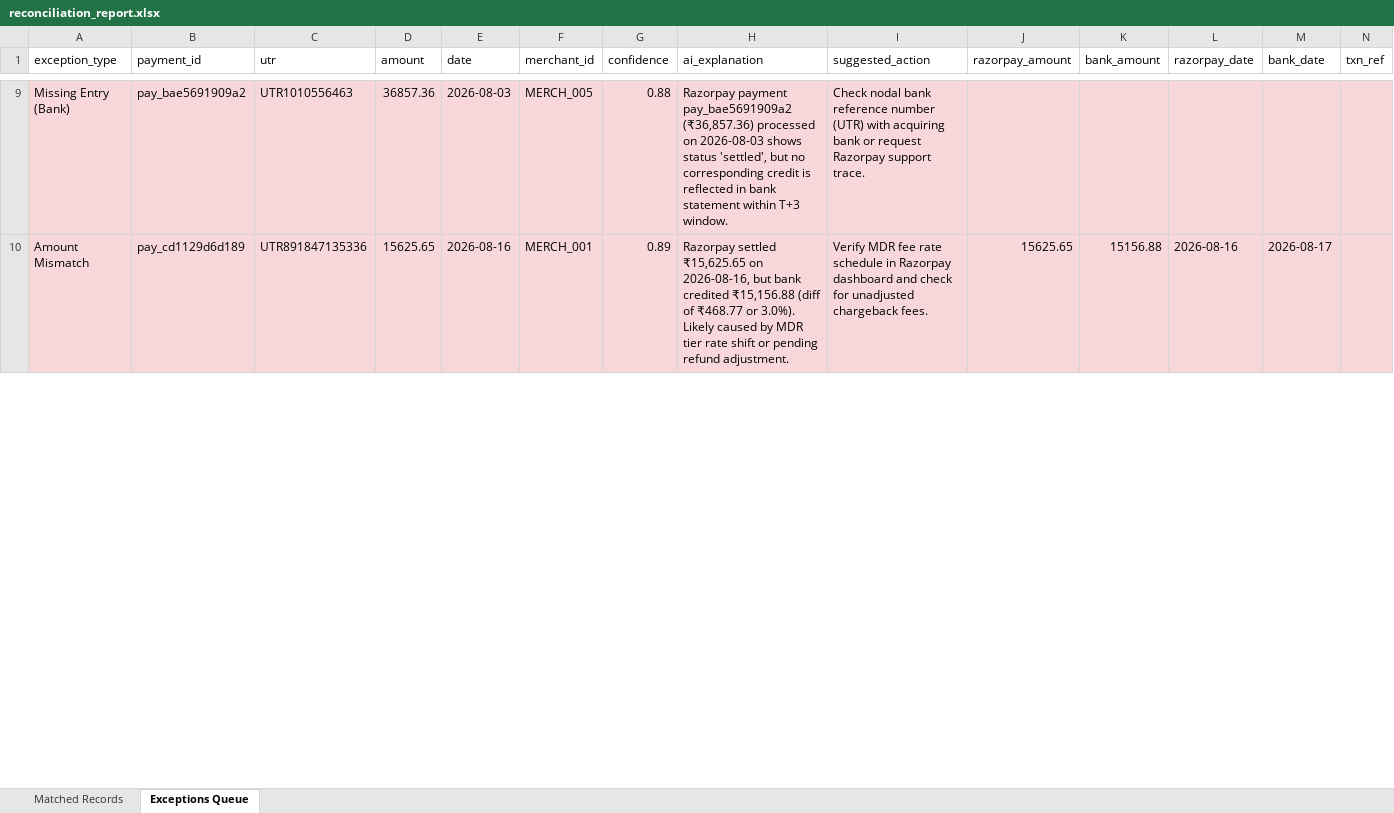
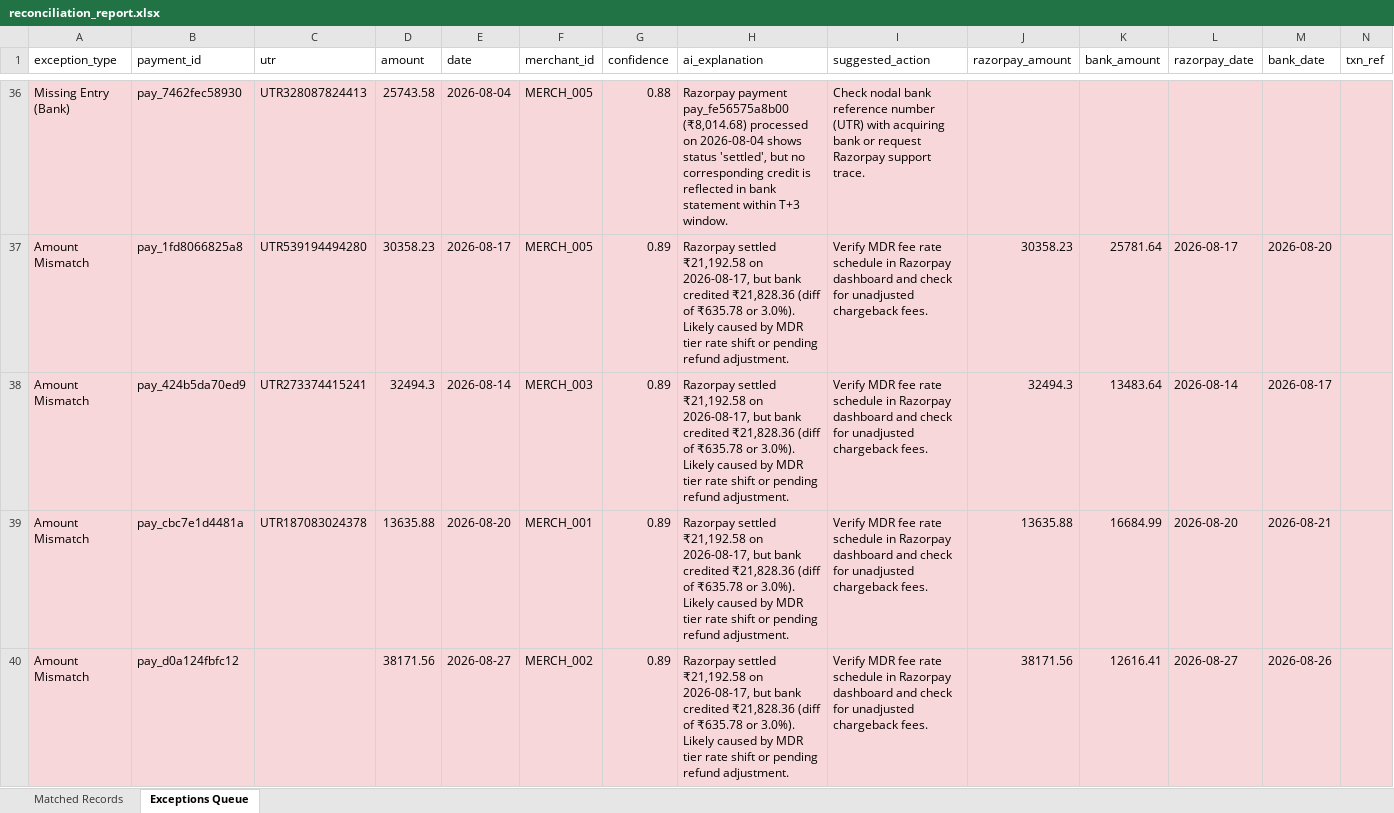
Before and after one commit to Yashika-code/SettleIQ, an Excel workbook: reconciliation_report.xlsx, sheet Exceptions Queue, drawn as a sheet; only a part is shown, gaps mark what is left out; values as stored, in another font and other column widths than the file's, no borders; addresses are those after the commit; the diff covers the shown part only; the diff names each change by its address in the sheet, - before the commit and + after, or states it on an @@ line.

```diff
--- a/reconciliation_report.xlsx (sheet Exceptions Queue)
+++ b/reconciliation_report.xlsx (sheet Exceptions Queue)
-B36 (payment_id): pay_bae5691909a2
+B36 (payment_id): pay_7462fec58930
-C36 (utr): UTR1010556463
+C36 (utr): UTR328087824413
-D36 (amount): 36857.36
+D36 (amount): 25743.58
-E36 (date): 2026-08-03
+E36 (date): 2026-08-04
-H36 (ai_explanation): Razorpay payment pay_bae5691909a2 (₹36,857.36) processed on 2026-08-03 shows status…
+H36 (ai_explanation): Razorpay payment pay_fe56575a8b00 (₹8,014.68) processed on 2026-08-04 shows status…
+row 37: Amount Mismatch | pay_1fd8066825a8 | UTR539194494280 | 30358.23 | 2026-08-17 | MERCH_005 | 0.89 | Razorpay settled ₹21,192.58 on 2026-08-17, but bank credited ₹21,828.36 (diff of ₹635.78 or 3.0%). Likely caused by MDR tier rate shift or pending refund adjustment. | Verify MDR fee rate schedule in Razorpay dashboard and check for unadjusted chargeback fees. | 30358.23 | 25781.64 | 2026-08-17 | 2026-08-20
-B38 (payment_id): pay_cd1129d6d189
+B38 (payment_id): pay_424b5da70ed9
-C38 (utr): UTR891847135336
+C38 (utr): UTR273374415241
-D38 (amount): 15625.65
+D38 (amount): 32494.3
-E38 (date): 2026-08-16
+E38 (date): 2026-08-14
-F38 (merchant_id): MERCH_001
+F38 (merchant_id): MERCH_003
-H38 (ai_explanation): Razorpay settled ₹15,625.65 on 2026-08-16, but bank credited ₹15,156.88 (diff of ₹468.77 or 3.0%).…
+H38 (ai_explanation): Razorpay settled ₹21,192.58 on 2026-08-17, but bank credited ₹21,828.36 (diff of ₹635.78 or 3.0%).…
-J38 (razorpay_amount): 15625.65
+J38 (razorpay_amount): 32494.3
-K38 (bank_amount): 15156.88
+K38 (bank_amount): 13483.64
-L38 (razorpay_date): 2026-08-16
+L38 (razorpay_date): 2026-08-14
+row 39: Amount Mismatch | pay_cbc7e1d4481a | UTR187083024378 | 13635.88 | 2026-08-20 | MERCH_001 | 0.89 | Razorpay settled ₹21,192.58 on 2026-08-17, but bank credited ₹21,828.36 (diff of ₹635.78 or 3.0%). Likely caused by MDR tier rate shift or pending refund adjustment. | Verify MDR fee rate schedule in Razorpay dashboard and check for unadjusted chargeback fees. | 13635.88 | 16684.99 | 2026-08-20 | 2026-08-21
+row 40: Amount Mismatch | pay_d0a124fbfc12 |  | 38171.56 | 2026-08-27 | MERCH_002 | 0.89 | Razorpay settled ₹21,192.58 on 2026-08-17, but bank credited ₹21,828.36 (diff of ₹635.78 or 3.0%). Likely caused by MDR tier rate shift or pending refund adjustment. | Verify MDR fee rate schedule in Razorpay dashboard and check for unadjusted chargeback fees. | 38171.56 | 12616.41 | 2026-08-27 | 2026-08-26
```
Also changed, not shown: 81 added rows, 3 removed rows and 71 edited cells elsewhere in this sheet, sheet Matched Records, 11 other files.
